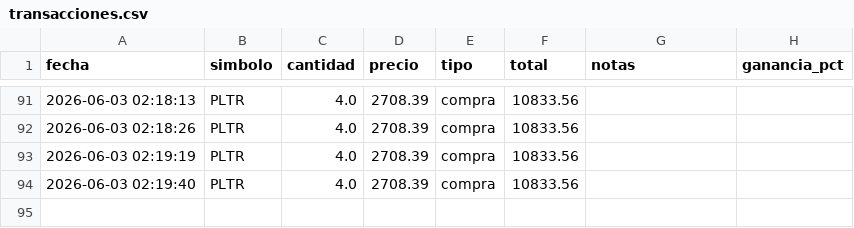
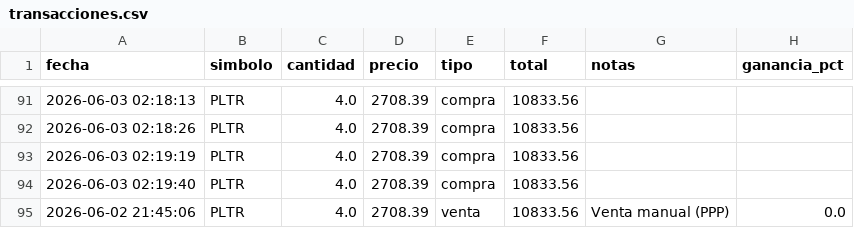
Before and after one commit to alopezuci-arch/trading-app-3.1, a CSV file: data/transacciones.csv, drawn as a sheet; only a part is shown, gaps mark what is left out; the diff names each change by its address in the sheet, - before the commit and + after, or states it on an @@ line.

Commit message:
[trading-app] sincronizar transacciones

```diff
--- a/data/transacciones.csv
+++ b/data/transacciones.csv
+row 95: 2026-06-02 21:45:06 | PLTR | 4.0 | 2708.39 | venta | 10833.56 | Venta manual (PPP) | 0.0
```
